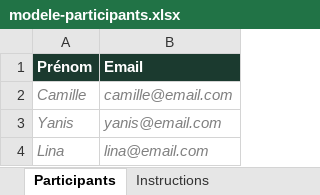
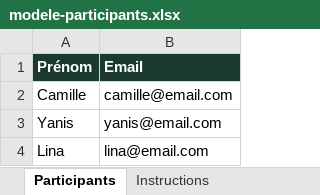
Before and after one commit to RomainTg/secret-santa-website, an Excel workbook: assets/modele-participants.xlsx, sheet Participants, drawn as a sheet; values as stored, in another font and other column widths than the file's, no borders; the diff names each change by its address in the sheet, - before the commit and + after, or states it on an @@ line.

```diff
--- a/assets/modele-participants.xlsx (sheet Participants)
+++ b/assets/modele-participants.xlsx (sheet Participants)
@@ A2:B4 italic: on → off, text colour: #808080 → black @@
```
Also changed, not shown: sheet Instructions, 6 other files.
